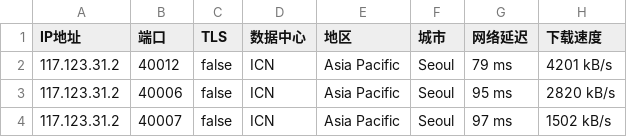
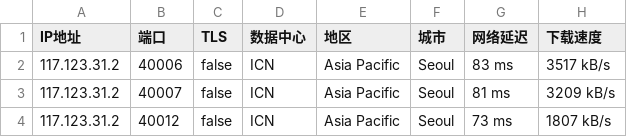
Before and after one commit to CEG1225/test, a CSV file: 17849-20241024-IP.csv, drawn as a sheet.

Commit message:
更新 17849-20241024-IP.csv

```diff
--- a/17849-20241024-IP.csv
+++ b/17849-20241024-IP.csv
@@ -1,4 +1,4 @@
 IP地址,端口,TLS,数据中心,地区,城市,网络延迟,下载速度
-117.123.31.2,40012,false,ICN,Asia Pacific,Seoul,79 ms,4201 kB/s
-117.123.31.2,40006,false,ICN,Asia Pacific,Seoul,95 ms,2820 kB/s
-117.123.31.2,40007,false,ICN,Asia Pacific,Seoul,97 ms,1502 kB/s
+117.123.31.2,40006,false,ICN,Asia Pacific,Seoul,83 ms,3517 kB/s
+117.123.31.2,40007,false,ICN,Asia Pacific,Seoul,81 ms,3209 kB/s
+117.123.31.2,40012,false,ICN,Asia Pacific,Seoul,73 ms,1807 kB/s
```
